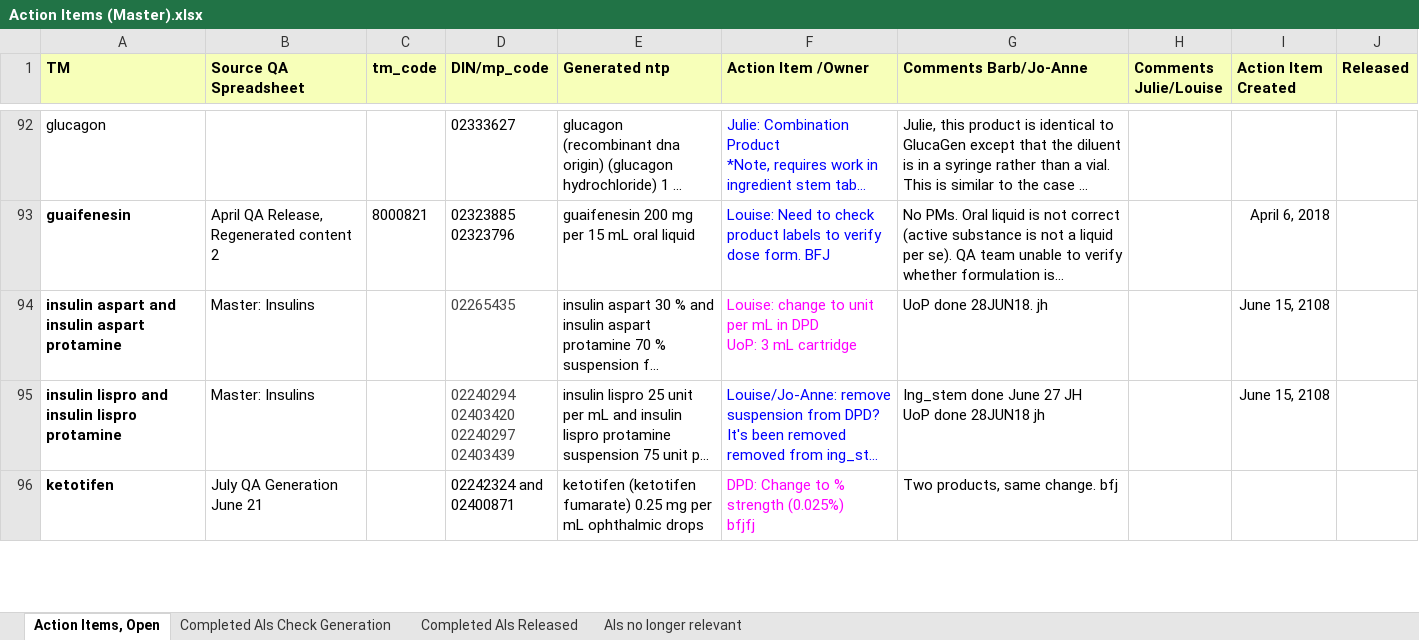
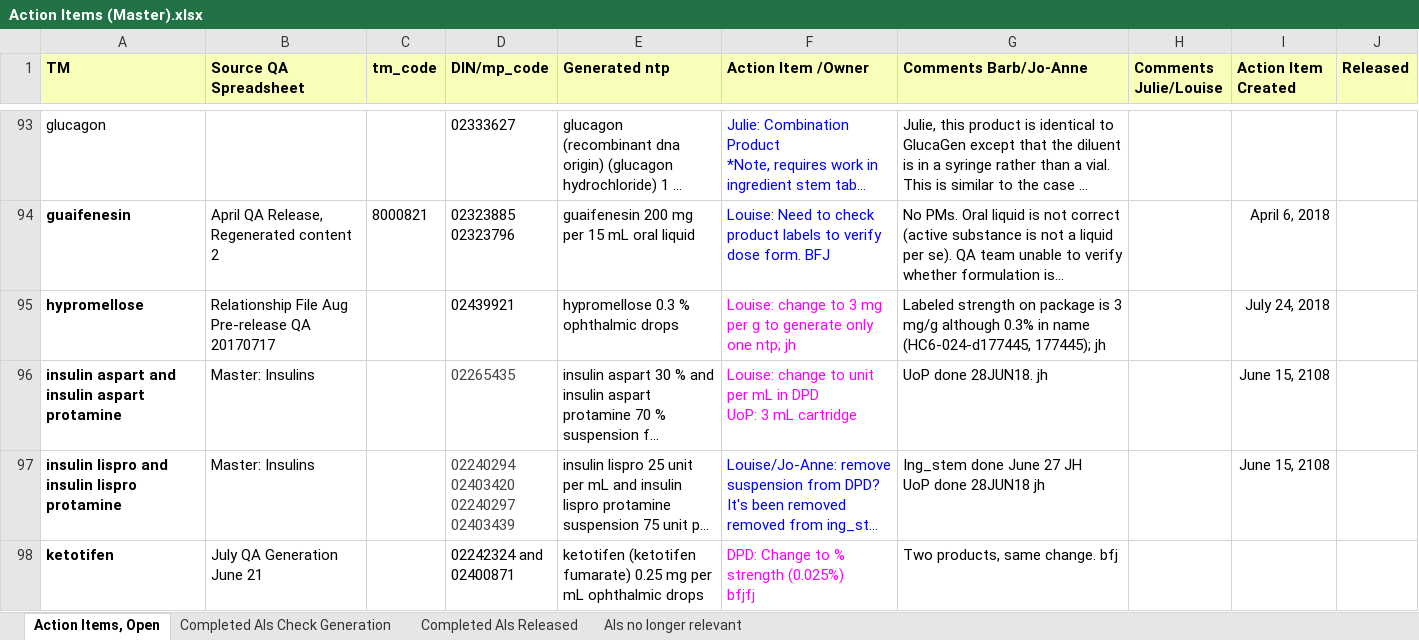
Before and after one commit to hres/formulary, an Excel workbook: Working QA Team Folders/Pre- Release QA/Action Items (Master).xlsx, sheet Action Items, Open, drawn as a sheet; only a part is shown, gaps mark what is left out; long unchanged cells end in …; values as stored, in another font and other column widths than the file's, no borders; the diff covers the shown part only; the diff names each change by its address in the sheet, - before the commit and + after, or states it on an @@ line.

Commit message:
Updated Action Items

```diff
--- a/Working QA Team Folders/Pre- Release QA/Action Items (Master).xlsx (sheet Action Items, Open)
+++ b/Working QA Team Folders/Pre- Release QA/Action Items (Master).xlsx (sheet Action Items, Open)
+row 95: hypromellose | Relationship File Aug Pre-release QA 20170717 |  | 02439921 | hypromellose 0.3 % ophthalmic drops | Louise: change to 3 mg per g to generate only one ntp; jh | Labeled strength on package is 3 mg/g although 0.3% in name (HC6-024-d177445, 177445); jh |  | July 24, 2018
```
Also changed, not shown: 7 added rows, 8 removed rows and 1 edited cell elsewhere in this sheet, sheet Completed AIs Check Generation.
